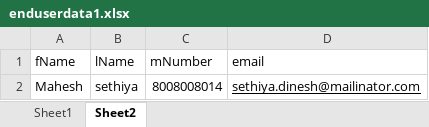
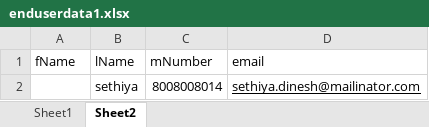
Before and after one commit to dsfalcon/Falcon-automation-test, an Excel workbook: datafiles/enduserdata1.xlsx, sheet Sheet2, drawn as a sheet; values as stored, in another font and other column widths than the file's, no borders; the diff names each change by its address in the sheet, - before the commit and + after, or states it on an @@ line.

```diff
--- a/datafiles/enduserdata1.xlsx (sheet Sheet2)
+++ b/datafiles/enduserdata1.xlsx (sheet Sheet2)
-A2 (fName): Mahesh
+A2 (fName): (empty)
```
Also changed, not shown: 59 other files.
